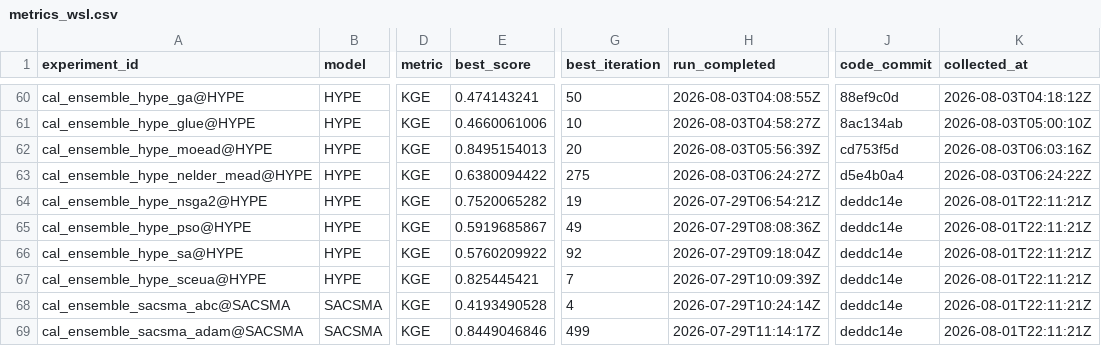
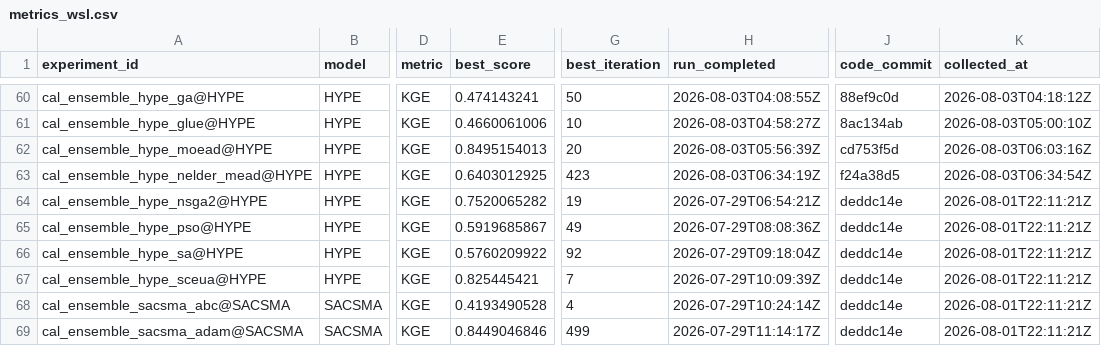
Before and after one commit to DarriEy/SYMFLUENCE, a CSV file: examples/paper_case_studies/repro_status/metrics_wsl.csv, drawn as a sheet; only a part is shown, gaps mark what is left out; the diff names each change by its address in the sheet, - before the commit and + after, or states it on an @@ line.

```diff
--- a/examples/paper_case_studies/repro_status/metrics_wsl.csv
+++ b/examples/paper_case_studies/repro_status/metrics_wsl.csv
-E63 (best_score): 0.6380094422
+E63 (best_score): 0.6403012925
-G63 (best_iteration): 275
+G63 (best_iteration): 423
-H63 (run_completed): 2026-08-03T06:24:27Z
+H63 (run_completed): 2026-08-03T06:34:19Z
-J63 (code_commit): d5e4b0a4
+J63 (code_commit): f24a38d5
-K63 (collected_at): 2026-08-03T06:24:22Z
+K63 (collected_at): 2026-08-03T06:34:54Z
```
Also changed, not shown: examples/paper_case_studies/repro_status/comparison.csv.
